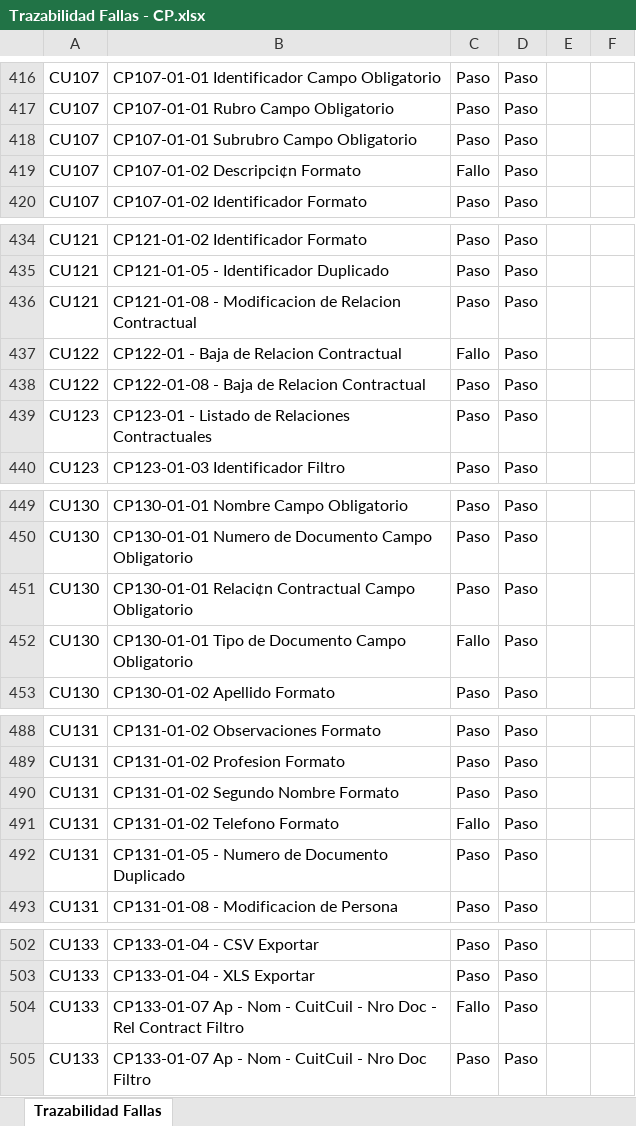
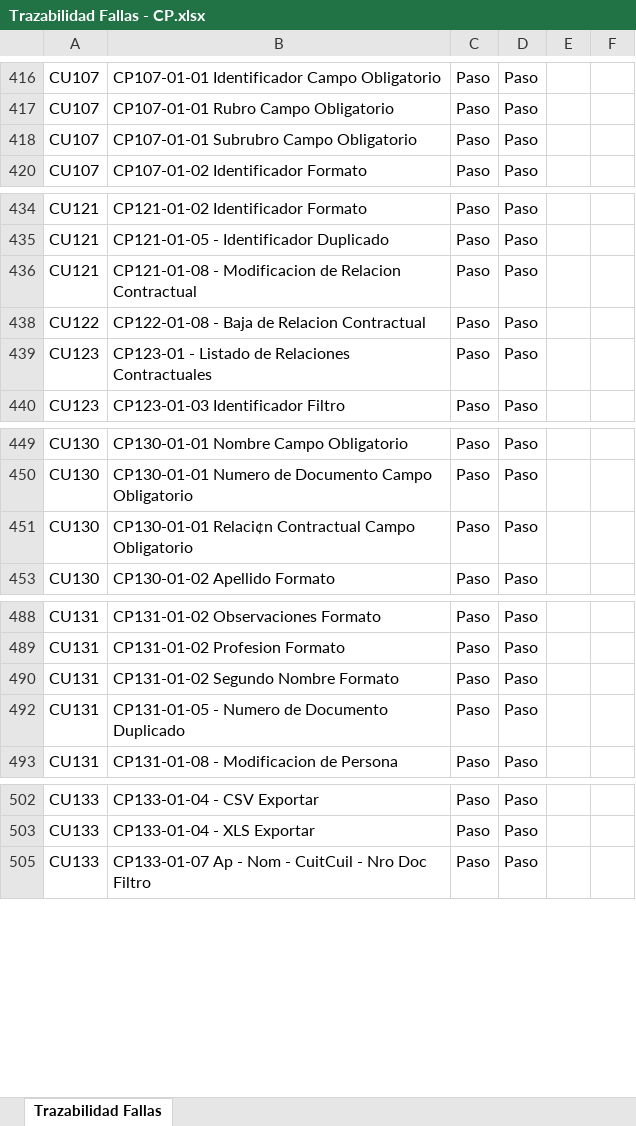
Before and after one commit to pedrohmolina/admin-ong, an Excel workbook: Documentacion/Casos de Prueba/Trazabilidad Fallas - CP.xlsx, sheet Trazabilidad Fallas, drawn as a sheet; only a part is shown, gaps mark what is left out; values as stored, in another font and other column widths than the file's, no borders; conditional formats and table styles not drawn; the diff covers the shown part only; the diff names each change by its address in the sheet, - before the commit and + after, or states it on an @@ line.

```diff
--- a/Documentacion/Casos de Prueba/Trazabilidad Fallas - CP.xlsx (sheet Trazabilidad Fallas)
+++ b/Documentacion/Casos de Prueba/Trazabilidad Fallas - CP.xlsx (sheet Trazabilidad Fallas)
@@ row 419 hidden: CU107 | CP107-01-02 Descripci¢n Formato | Fallo | Paso @@
@@ row 437 hidden: CU122 | CP122-01 - Baja de Relacion Contractual | Fallo | Paso @@
@@ row 452 hidden: CU130 | CP130-01-01 Tipo de Documento Campo Obligatorio | Fallo | Paso @@
@@ row 491 hidden: CU131 | CP131-01-02 Telefono Formato | Fallo | Paso @@
@@ row 504 hidden: CU133 | CP133-01-07 Ap - Nom - CuitCuil - Nro Doc - Rel Contract Filtro | Fallo | Paso @@
```
Also changed, not shown: 27 hidden or unhidden rows and 7 edited cells elsewhere in this sheet, 14 other files.
